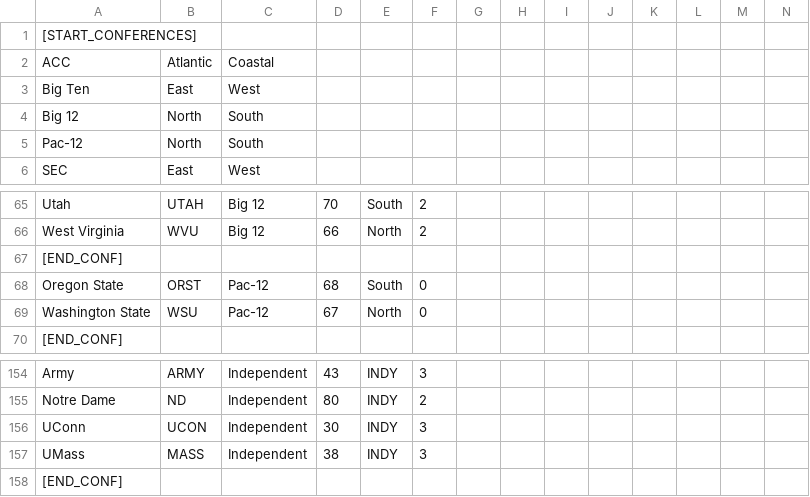
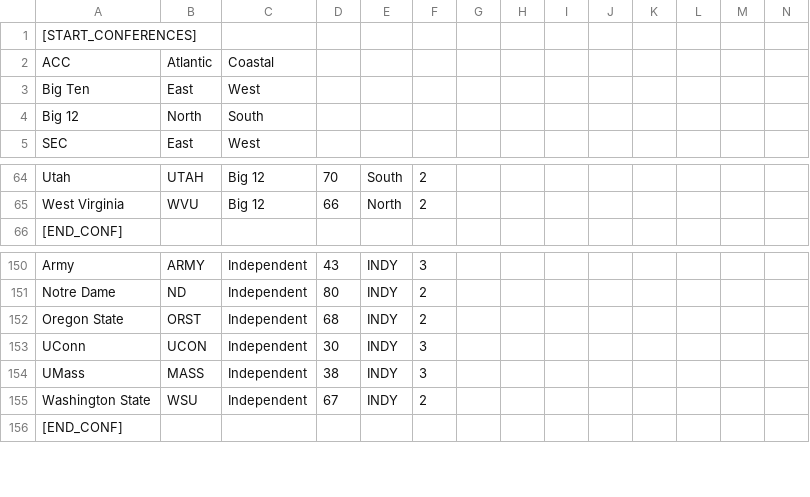
Before and after one commit to brad1323/CFCUNIFut, a CSV file: 2021-UniverseV1 - Future (1).csv, drawn as a sheet; only a part is shown, gaps mark what is left out; removed rows and columns are numbered as before the commit, all else as after; rows hold the shown columns only; the diff names each change by its address in the sheet, - before the commit and + after, or states it on an @@ line.

Commit message:
Update 2021-UniverseV1 - Future (1).csv

```diff
--- a/2021-UniverseV1 - Future (1).csv
+++ b/2021-UniverseV1 - Future (1).csv
-row 5: Pac-12 | North | South
-row 67: [END_CONF]
-row 68: Oregon State | ORST | Pac-12 | 68 | South | 0
-row 69: Washington State | WSU | Pac-12 | 67 | North | 0
+row 152: Oregon State | ORST | Independent | 68 | INDY | 2
+row 155: Washington State | WSU | Independent | 67 | INDY | 2
```
